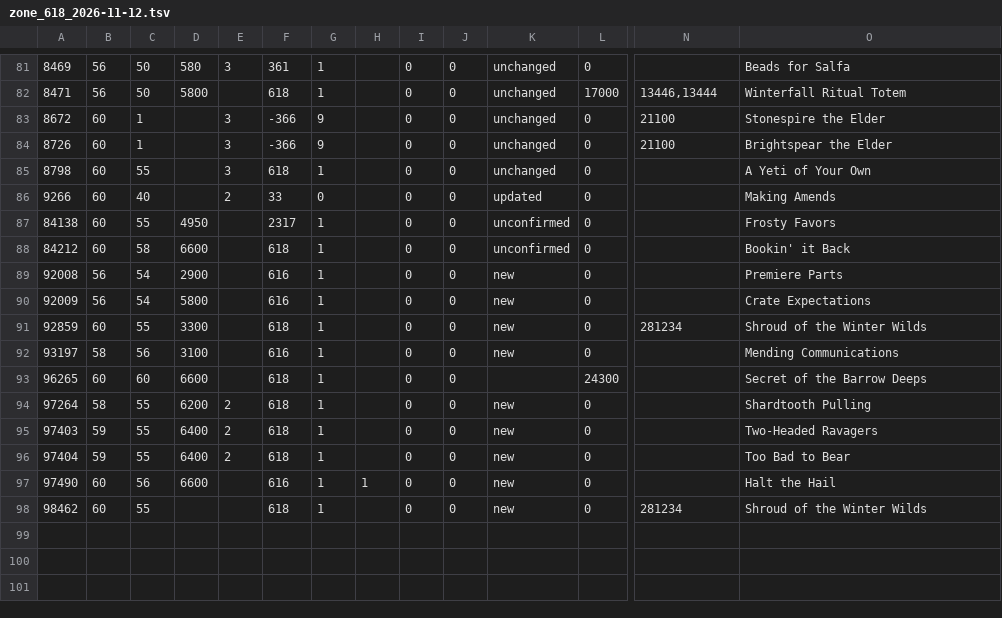
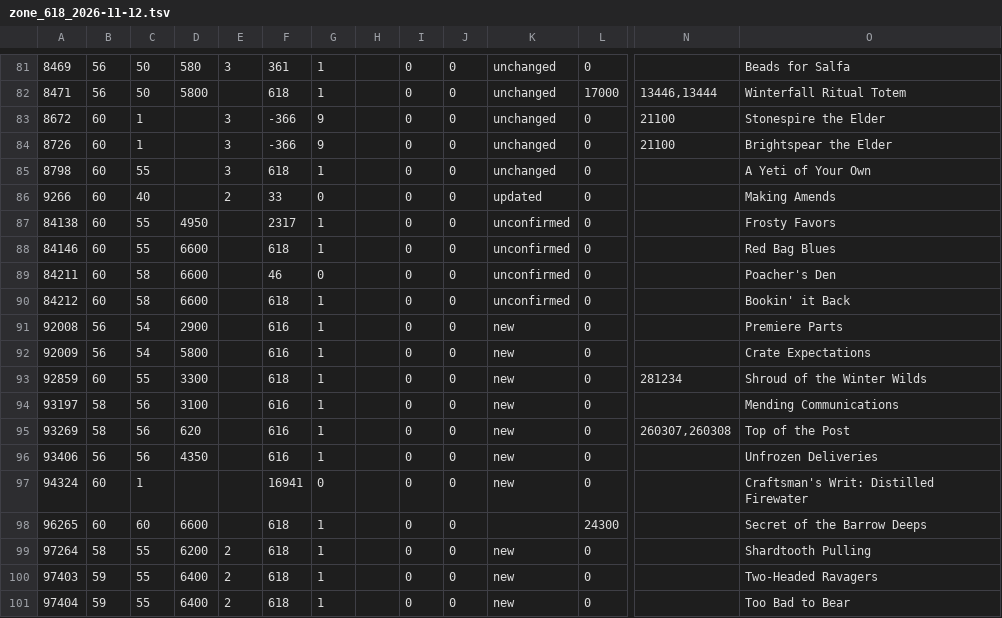
Before and after one commit to braedynhunt-prog/Doggs-Forever-Guide, a TSV file: data/browser/zone_618_2026-11-12.tsv, drawn as a sheet; only a part is shown, gaps mark what is left out; the shorter side is filled out with more unchanged rows; rows hold the shown columns only; the diff names each change by its address in the sheet, - before the commit and + after, or states it on an @@ line.

```diff
--- a/data/browser/zone_618_2026-11-12.tsv
+++ b/data/browser/zone_618_2026-11-12.tsv
+row 88: 84146 | 60 | 55 | 6600 |  | 618 | 1 |  | 0 | 0 | unconfirmed | 0 |  | Red Bag Blues
+row 89: 84211 | 60 | 58 | 6600 |  | 46 | 0 |  | 0 | 0 | unconfirmed | 0 |  | Poacher's Den
+row 95: 93269 | 58 | 56 | 620 |  | 616 | 1 |  | 0 | 0 | new | 0 | 260307,260308 | Top of the Post
+row 96: 93406 | 56 | 56 | 4350 |  | 616 | 1 |  | 0 | 0 | new | 0 |  | Unfrozen Deliveries
+row 97: 94324 | 60 | 1 |  |  | 16941 | 0 |  | 0 | 0 | new | 0 |  | Craftsman's Writ: Distilled Firewater
```
Also changed, not shown: data/browser/zone_10_2026-11-12.tsv, data/browser/zone_46_2026-11-12.tsv, 7 other files.
